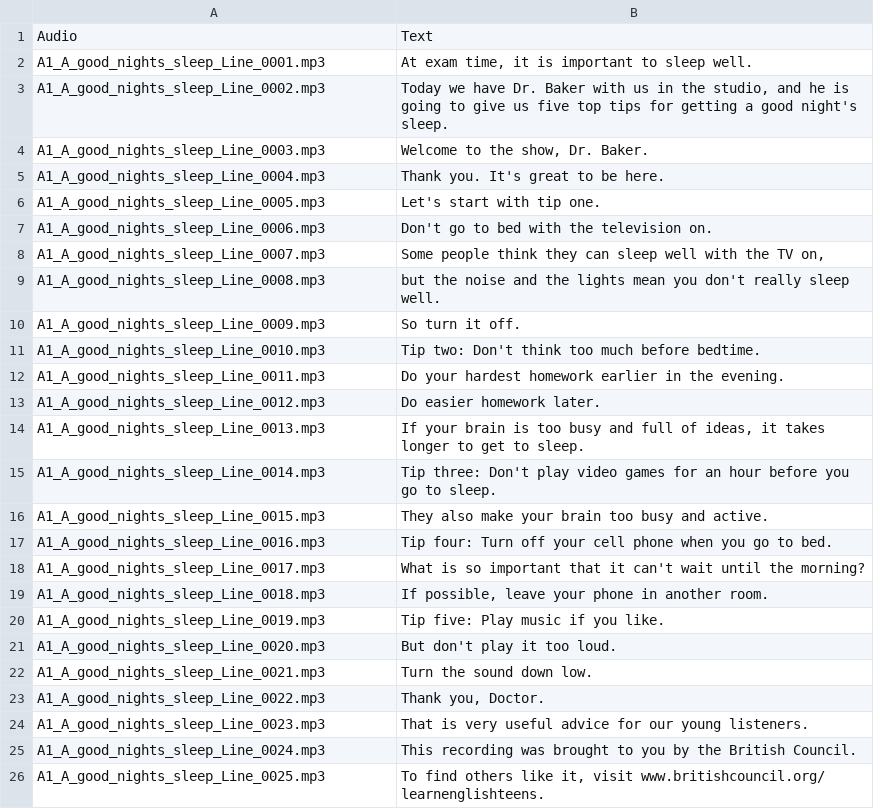
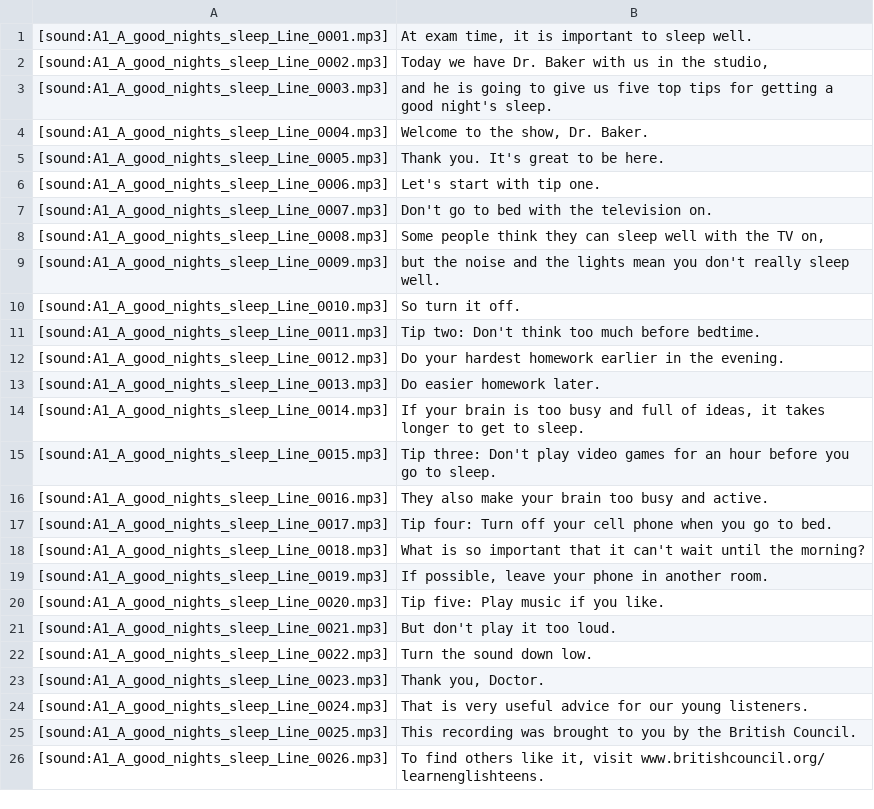
Before and after one commit to aleroses/English, a TSV file: Listening/A1-A2/Audio-files/01/data/A1_A_good_nights_sleep_anki.tsv, drawn as a sheet.

Commit message:
Generate audio files

```diff
--- a/Listening/A1-A2/Audio-files/01/data/A1_A_good_nights_sleep_anki.tsv
+++ b/Listening/A1-A2/Audio-files/01/data/A1_A_good_nights_sleep_anki.tsv
@@ -1,26 +1,26 @@
-Audio	Text
-A1_A_good_nights_sleep_Line_0001.mp3	At exam time, it is important to sleep well.
-A1_A_good_nights_sleep_Line_0002.mp3	Today we have Dr. Baker with us in the studio, and he is going to give us five top tips for getting a good night's sleep.
-A1_A_good_nights_sleep_Line_0003.mp3	Welcome to the show, Dr. Baker.
-A1_A_good_nights_sleep_Line_0004.mp3	Thank you. It's great to be here.
-A1_A_good_nights_sleep_Line_0005.mp3	Let's start with tip one.
-A1_A_good_nights_sleep_Line_0006.mp3	Don't go to bed with the television on.
-A1_A_good_nights_sleep_Line_0007.mp3	Some people think they can sleep well with the TV on,
-A1_A_good_nights_sleep_Line_0008.mp3	but the noise and the lights mean you don't really sleep well.
-A1_A_good_nights_sleep_Line_0009.mp3	So turn it off.
-A1_A_good_nights_sleep_Line_0010.mp3	Tip two: Don't think too much before bedtime.
-A1_A_good_nights_sleep_Line_0011.mp3	Do your hardest homework earlier in the evening.
-A1_A_good_nights_sleep_Line_0012.mp3	Do easier homework later.
-A1_A_good_nights_sleep_Line_0013.mp3	If your brain is too busy and full of ideas, it takes longer to get to sleep.
-A1_A_good_nights_sleep_Line_0014.mp3	Tip three: Don't play video games for an hour before you go to sleep.
-A1_A_good_nights_sleep_Line_0015.mp3	They also make your brain too busy and active.
-A1_A_good_nights_sleep_Line_0016.mp3	Tip four: Turn off your cell phone when you go to bed.
-A1_A_good_nights_sleep_Line_0017.mp3	What is so important that it can't wait until the morning?
-A1_A_good_nights_sleep_Line_0018.mp3	If possible, leave your phone in another room.
-A1_A_good_nights_sleep_Line_0019.mp3	Tip five: Play music if you like.
-A1_A_good_nights_sleep_Line_0020.mp3	But don't play it too loud.
-A1_A_good_nights_sleep_Line_0021.mp3	Turn the sound down low.
-A1_A_good_nights_sleep_Line_0022.mp3	Thank you, Doctor.
-A1_A_good_nights_sleep_Line_0023.mp3	That is very useful advice for our young listeners.
-A1_A_good_nights_sleep_Line_0024.mp3	This recording was brought to you by the British Council.
-A1_A_good_nights_sleep_Line_0025.mp3	To find others like it, visit www.britishcouncil.org/ learnenglishteens.
+[sound:A1_A_good_nights_sleep_Line_0001.mp3]	At exam time, it is important to sleep well.
+[sound:A1_A_good_nights_sleep_Line_0002.mp3]	Today we have Dr. Baker with us in the studio,
+[sound:A1_A_good_nights_sleep_Line_0003.mp3]	and he is going to give us five top tips for getting a good night's sleep.
+[sound:A1_A_good_nights_sleep_Line_0004.mp3]	Welcome to the show, Dr. Baker.
+[sound:A1_A_good_nights_sleep_Line_0005.mp3]	Thank you. It's great to be here.
+[sound:A1_A_good_nights_sleep_Line_0006.mp3]	Let's start with tip one.
+[sound:A1_A_good_nights_sleep_Line_0007.mp3]	Don't go to bed with the television on.
+[sound:A1_A_good_nights_sleep_Line_0008.mp3]	Some people think they can sleep well with the TV on,
+[sound:A1_A_good_nights_sleep_Line_0009.mp3]	but the noise and the lights mean you don't really sleep well.
+[sound:A1_A_good_nights_sleep_Line_0010.mp3]	So turn it off.
+[sound:A1_A_good_nights_sleep_Line_0011.mp3]	Tip two: Don't think too much before bedtime.
+[sound:A1_A_good_nights_sleep_Line_0012.mp3]	Do your hardest homework earlier in the evening.
+[sound:A1_A_good_nights_sleep_Line_0013.mp3]	Do easier homework later.
+[sound:A1_A_good_nights_sleep_Line_0014.mp3]	If your brain is too busy and full of ideas, it takes longer to get to sleep.
+[sound:A1_A_good_nights_sleep_Line_0015.mp3]	Tip three: Don't play video games for an hour before you go to sleep.
+[sound:A1_A_good_nights_sleep_Line_0016.mp3]	They also make your brain too busy and active.
+[sound:A1_A_good_nights_sleep_Line_0017.mp3]	Tip four: Turn off your cell phone when you go to bed.
+[sound:A1_A_good_nights_sleep_Line_0018.mp3]	What is so important that it can't wait until the morning?
+[sound:A1_A_good_nights_sleep_Line_0019.mp3]	If possible, leave your phone in another room.
+[sound:A1_A_good_nights_sleep_Line_0020.mp3]	Tip five: Play music if you like.
+[sound:A1_A_good_nights_sleep_Line_0021.mp3]	But don't play it too loud.
+[sound:A1_A_good_nights_sleep_Line_0022.mp3]	Turn the sound down low.
+[sound:A1_A_good_nights_sleep_Line_0023.mp3]	Thank you, Doctor.
+[sound:A1_A_good_nights_sleep_Line_0024.mp3]	That is very useful advice for our young listeners.
+[sound:A1_A_good_nights_sleep_Line_0025.mp3]	This recording was brought to you by the British Council.
+[sound:A1_A_good_nights_sleep_Line_0026.mp3]	To find others like it, visit www.britishcouncil.org/ learnenglishteens.
```
Also changed, not shown: 57 other files.
